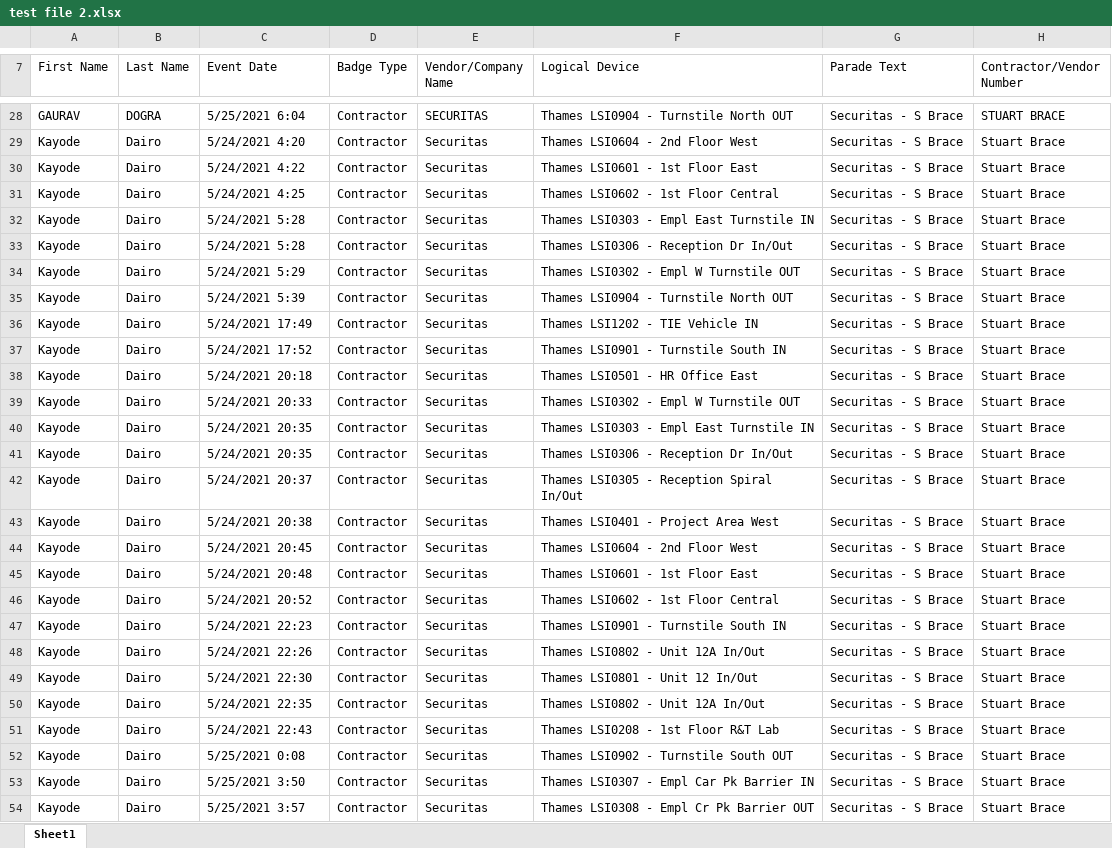
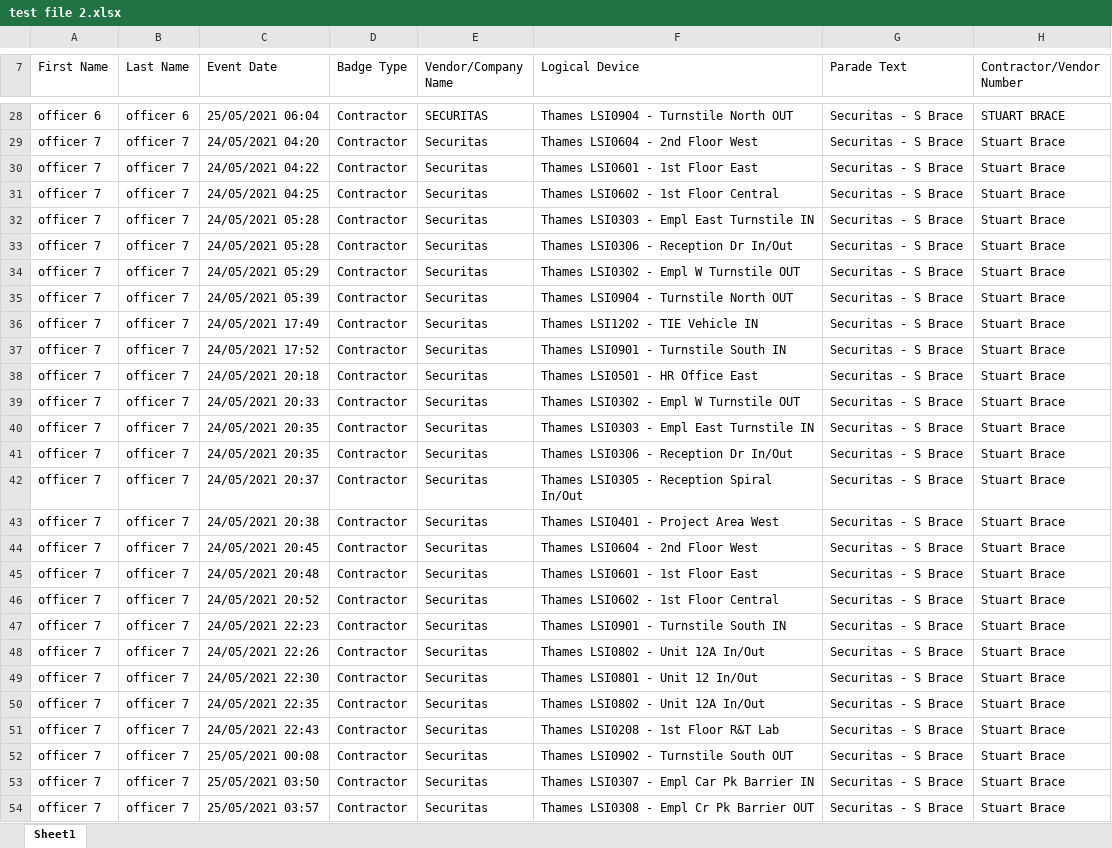
Before and after one commit to gaurav-dogra/excel-to-excelParsingWebApp, an Excel workbook: src/main/resources/test file 2.xlsx, sheet Sheet1, drawn as a sheet; only a part is shown, gaps mark what is left out; values as stored, in another font and other column widths than the file's, no cell formats; the diff covers the shown part only; the diff names each change by its address in the sheet, - before the commit and + after, or states it on an @@ line.

Commit message:
test files added to resources and names are anonymised

```diff
--- a/src/main/resources/test file 2.xlsx (sheet Sheet1)
+++ b/src/main/resources/test file 2.xlsx (sheet Sheet1)
-A28 (First Name): GAURAV
+A28 (First Name): officer 6
-B28 (Last Name): DOGRA
+B28 (Last Name): officer 6
-C28 (Event Date): 5/25/2021 6:04
+C28 (Event Date): 25/05/2021 06:04
-A29:A54 (First Name): Kayode
+A29:A54 (First Name): officer 7
-B29:B54 (Last Name): Dairo
+B29:B54 (Last Name): officer 7
-C29 (Event Date): 5/24/2021 4:20
+C29 (Event Date): 24/05/2021 04:20
-C30 (Event Date): 5/24/2021 4:22
+C30 (Event Date): 24/05/2021 04:22
-C31 (Event Date): 5/24/2021 4:25
+C31 (Event Date): 24/05/2021 04:25
-C32:C33 (Event Date): 5/24/2021 5:28
+C32:C33 (Event Date): 24/05/2021 05:28
-C34 (Event Date): 5/24/2021 5:29
+C34 (Event Date): 24/05/2021 05:29
-C35 (Event Date): 5/24/2021 5:39
+C35 (Event Date): 24/05/2021 05:39
-C36 (Event Date): 5/24/2021 17:49
+C36 (Event Date): 24/05/2021 17:49
-C37 (Event Date): 5/24/2021 17:52
+C37 (Event Date): 24/05/2021 17:52
-C38 (Event Date): 5/24/2021 20:18
+C38 (Event Date): 24/05/2021 20:18
-C39 (Event Date): 5/24/2021 20:33
+C39 (Event Date): 24/05/2021 20:33
-C40:C41 (Event Date): 5/24/2021 20:35
+C40:C41 (Event Date): 24/05/2021 20:35
-C42 (Event Date): 5/24/2021 20:37
+C42 (Event Date): 24/05/2021 20:37
-C43 (Event Date): 5/24/2021 20:38
+C43 (Event Date): 24/05/2021 20:38
-C44 (Event Date): 5/24/2021 20:45
+C44 (Event Date): 24/05/2021 20:45
-C45 (Event Date): 5/24/2021 20:48
+C45 (Event Date): 24/05/2021 20:48
-C46 (Event Date): 5/24/2021 20:52
+C46 (Event Date): 24/05/2021 20:52
-C47 (Event Date): 5/24/2021 22:23
+C47 (Event Date): 24/05/2021 22:23
-C48 (Event Date): 5/24/2021 22:26
+C48 (Event Date): 24/05/2021 22:26
-C49 (Event Date): 5/24/2021 22:30
+C49 (Event Date): 24/05/2021 22:30
-C50 (Event Date): 5/24/2021 22:35
+C50 (Event Date): 24/05/2021 22:35
-C51 (Event Date): 5/24/2021 22:43
+C51 (Event Date): 24/05/2021 22:43
-C52 (Event Date): 5/25/2021 0:08
+C52 (Event Date): 25/05/2021 00:08
-C53 (Event Date): 5/25/2021 3:50
+C53 (Event Date): 25/05/2021 03:50
-C54 (Event Date): 5/25/2021 3:57
+C54 (Event Date): 25/05/2021 03:57
```
Also changed, not shown: 330 edited cells elsewhere in this sheet, cell formats, src/main/resources/test file 1.xlsx.
